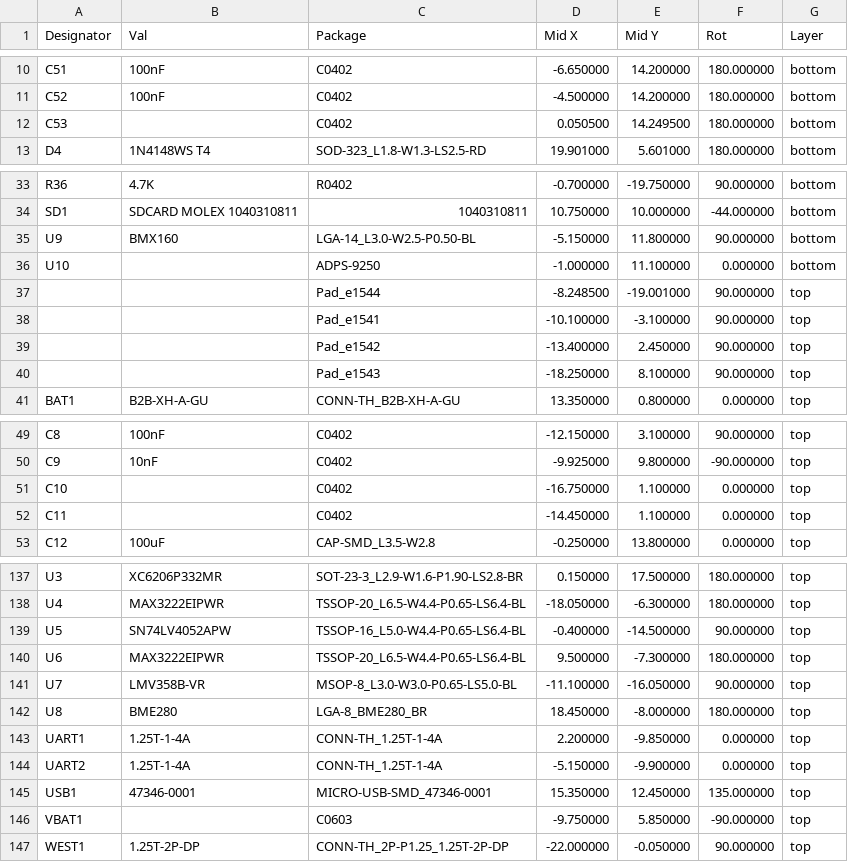
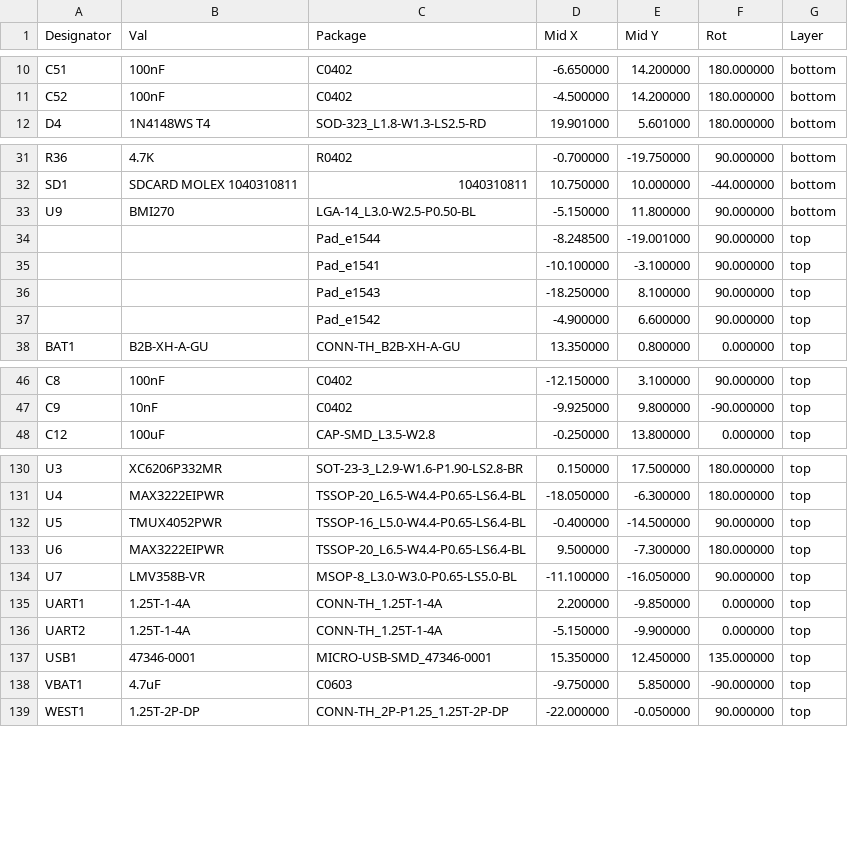
Before and after one commit to PandoroML/LOAF, a CSV file: hardware/anemometers/ultrasonic/pcb/u_anemometer-all-pos.csv, drawn as a sheet; only a part is shown, gaps mark what is left out; the diff covers the shown part only.

```diff
--- a/hardware/anemometers/ultrasonic/pcb/u_anemometer-all-pos.csv
+++ b/hardware/anemometers/ultrasonic/pcb/u_anemometer-all-pos.csv
@@ -11,3 +11,2 @@ Designator,Val,Package,Mid X,Mid Y,Rot,Layer
 "C52","100nF","C0402",-4.500000,14.200000,180.000000,bottom
-"C53","","C0402",0.050500,14.249500,180.000000,bottom
 "D4","1N4148WS T4","SOD-323_L1.8-W1.3-LS2.5-RD",19.901000,5.601000,180.000000,bottom
@@ -34,8 +32,7 @@ Designator,Val,Package,Mid X,Mid Y,Rot,Layer
 "SD1","SDCARD MOLEX 1040310811","1040310811",10.750000,10.000000,-44.000000,bottom
-"U9","BMX160","LGA-14_L3.0-W2.5-P0.50-BL",-5.150000,11.800000,90.000000,bottom
-"U10","","ADPS-9250",-1.000000,11.100000,0.000000,bottom
+"U9","BMI270","LGA-14_L3.0-W2.5-P0.50-BL",-5.150000,11.800000,90.000000,bottom
 "","","Pad_e1544",-8.248500,-19.001000,90.000000,top
 "","","Pad_e1541",-10.100000,-3.100000,90.000000,top
-"","","Pad_e1542",-13.400000,2.450000,90.000000,top
 "","","Pad_e1543",-18.250000,8.100000,90.000000,top
+"","","Pad_e1542",-4.900000,6.600000,90.000000,top
 "BAT1","B2B-XH-A-GU","CONN-TH_B2B-XH-A-GU",13.350000,0.800000,0.000000,top
@@ -50,4 +47,2 @@ Designator,Val,Package,Mid X,Mid Y,Rot,Layer
 "C9","10nF","C0402",-9.925000,9.800000,-90.000000,top
-"C10","","C0402",-16.750000,1.100000,0.000000,top
-"C11","","C0402",-14.450000,1.100000,0.000000,top
 "C12","100uF","CAP-SMD_L3.5-W2.8",-0.250000,13.800000,0.000000,top
@@ -138,6 +131,5 @@ Designator,Val,Package,Mid X,Mid Y,Rot,Layer
 "U4","MAX3222EIPWR","TSSOP-20_L6.5-W4.4-P0.65-LS6.4-BL",-18.050000,-6.300000,180.000000,top
-"U5","SN74LV4052APW","TSSOP-16_L5.0-W4.4-P0.65-LS6.4-BL",-0.400000,-14.500000,90.000000,top
+"U5","TMUX4052PWR","TSSOP-16_L5.0-W4.4-P0.65-LS6.4-BL",-0.400000,-14.500000,90.000000,top
 "U6","MAX3222EIPWR","TSSOP-20_L6.5-W4.4-P0.65-LS6.4-BL",9.500000,-7.300000,180.000000,top
 "U7","LMV358B-VR","MSOP-8_L3.0-W3.0-P0.65-LS5.0-BL",-11.100000,-16.050000,90.000000,top
-"U8","BME280","LGA-8_BME280_BR",18.450000,-8.000000,180.000000,top
 "UART1","1.25T-1-4A","CONN-TH_1.25T-1-4A",2.200000,-9.850000,0.000000,top
@@ -145,3 +137,3 @@ Designator,Val,Package,Mid X,Mid Y,Rot,Layer
 "USB1","47346-0001","MICRO-USB-SMD_47346-0001",15.350000,12.450000,135.000000,top
-"VBAT1","","C0603",-9.750000,5.850000,-90.000000,top
+"VBAT1","4.7uF","C0603",-9.750000,5.850000,-90.000000,top
 "WEST1","1.25T-2P-DP","CONN-TH_2P-P1.25_1.25T-2P-DP",-22.000000,-0.050000,90.000000,top
```
Also changed, not shown: 3 removed rows and 1 edited cell elsewhere in this file, hardware/anemometers/ultrasonic/pcb/u_anemometer.csv, 19 other files.
